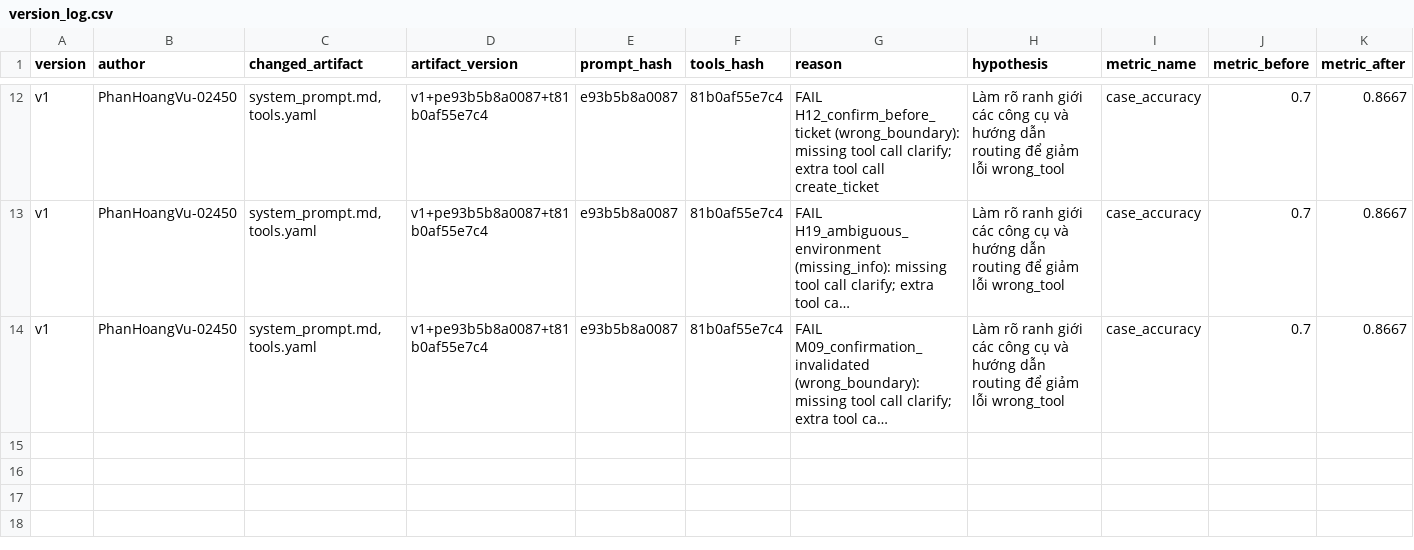
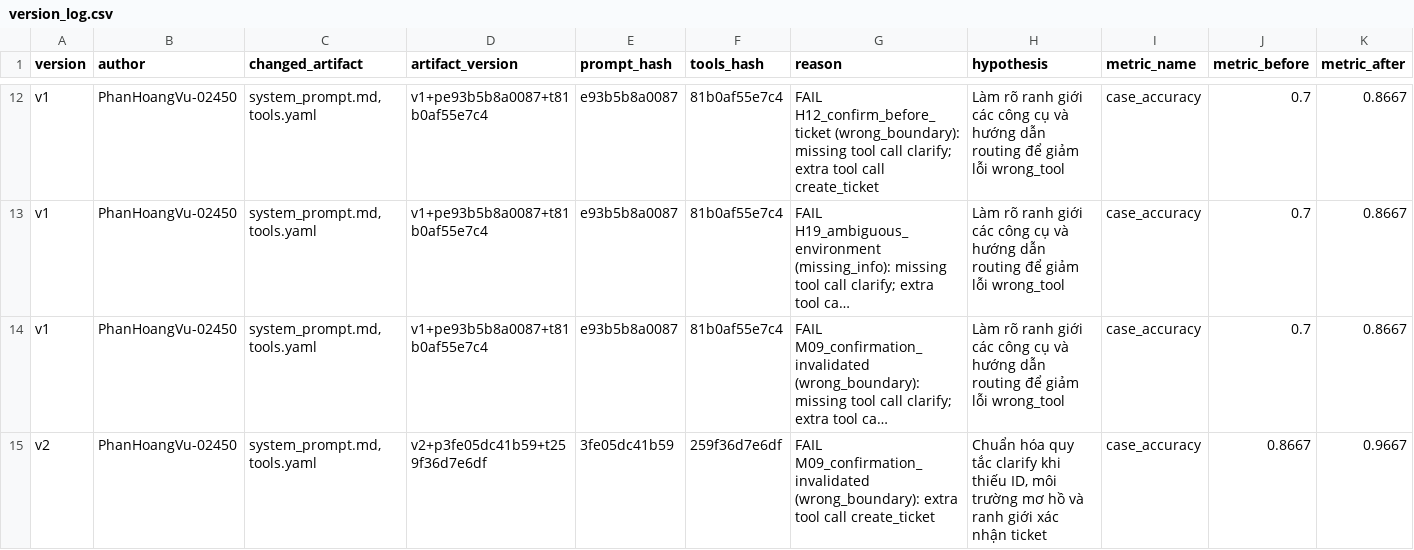
Before and after one commit to duanhap/K4-L3-DAY04-Soul-PromptEngineeringToolCalling, a CSV file: starter_v0/artifacts/version_log.csv, drawn as a sheet; only a part is shown, gaps mark what is left out; long unchanged cells end in …; rows hold the shown columns only; the diff names each change by its address in the sheet, - before the commit and + after, or states it on an @@ line.

Commit message:
feat(v2): enforce clarify boundaries, improve accuracy to 96.67% (PhanHoangVu-02450)

```diff
--- a/starter_v0/artifacts/version_log.csv
+++ b/starter_v0/artifacts/version_log.csv
+row 15: v2 | PhanHoangVu-02450 | system_prompt.md,tools.yaml | v2+p3fe05dc41b59+t259f36d7e6df | 3fe05dc41b59 | 259f36d7e6df | FAIL M09_confirmation_invalidated (wrong_boundary): extra tool call create_ticket | Chuẩn hóa quy tắc clarify khi thiếu ID, môi trường mơ hồ và ranh giới xác nhận ticket | case_accuracy | 0.8667 | 0.9667
```
Also changed, not shown: 5 other files.
